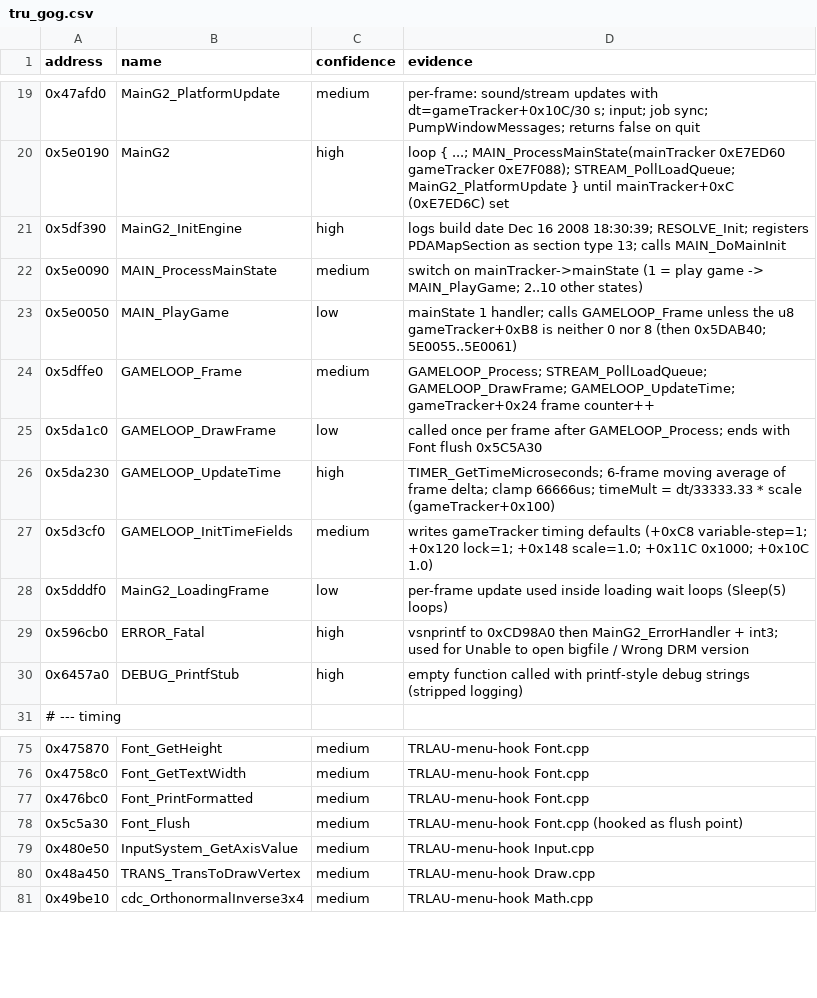
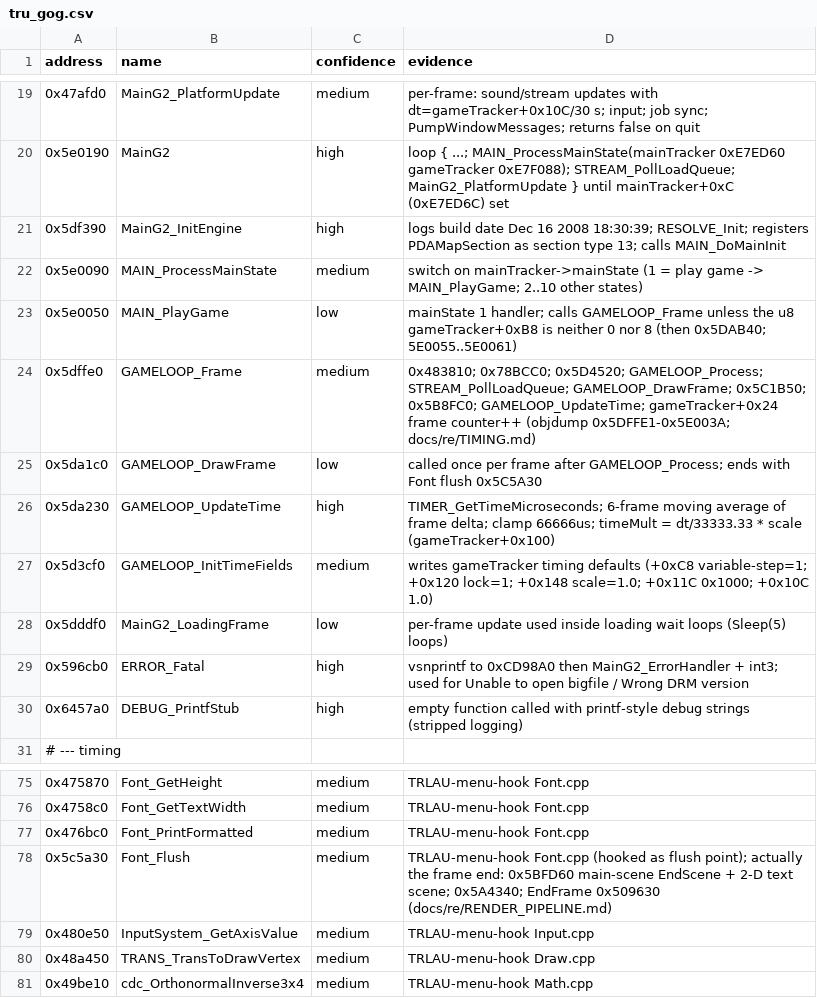
Before and after one commit to sergen213/openunderworld, a CSV file: tools/ghidra/names/tru_gog.csv, drawn as a sheet; only a part is shown, gaps mark what is left out.

Commit message:
docs: BUGS OU-DOC-001 fixed / OU-DOC-002 remaining items; World.cpp CameraManager +0x54 comment (vfunc slot 21); tru_gog.csv GAMELOOP_Frame and Font_Flush evidence (comment/data only)

```diff
--- a/tools/ghidra/names/tru_gog.csv
+++ b/tools/ghidra/names/tru_gog.csv
@@ -23,3 +23,3 @@ address,name,confidence,evidence
 0x5e0050,MAIN_PlayGame,low,mainState 1 handler; calls GAMELOOP_Frame unless the u8 gameTracker+0xB8 is neither 0 nor 8 (then 0x5DAB40; 5E0055..5E0061)
-0x5dffe0,GAMELOOP_Frame,medium,GAMELOOP_Process; STREAM_PollLoadQueue; GAMELOOP_DrawFrame; GAMELOOP_UpdateTime; gameTracker+0x24 frame counter++
+0x5dffe0,GAMELOOP_Frame,medium,0x483810; 0x78BCC0; 0x5D4520; GAMELOOP_Process; STREAM_PollLoadQueue; GAMELOOP_DrawFrame; 0x5C1B50; 0x5B8FC0; GAMELOOP_UpdateTime; gameTracker+0x24 frame counter++ (objdump 0x5DFFE1-0x5E003A; docs/re/TIMING.md)
 0x5da1c0,GAMELOOP_DrawFrame,low,called once per frame after GAMELOOP_Process; ends with Font flush 0x5C5A30
@@ -77,3 +77,3 @@ address,name,confidence,evidence
 0x476bc0,Font_PrintFormatted,medium,TRLAU-menu-hook Font.cpp
-0x5c5a30,Font_Flush,medium,TRLAU-menu-hook Font.cpp (hooked as flush point)
+0x5c5a30,Font_Flush,medium,TRLAU-menu-hook Font.cpp (hooked as flush point); actually the frame end: 0x5BFD60 main-scene EndScene + 2-D text scene; 0x5A4340; EndFrame 0x509630 (docs/re/RENDER_PIPELINE.md)
 0x480e50,InputSystem_GetAxisValue,medium,TRLAU-menu-hook Input.cpp
```
Also changed, not shown: 2 other files.
